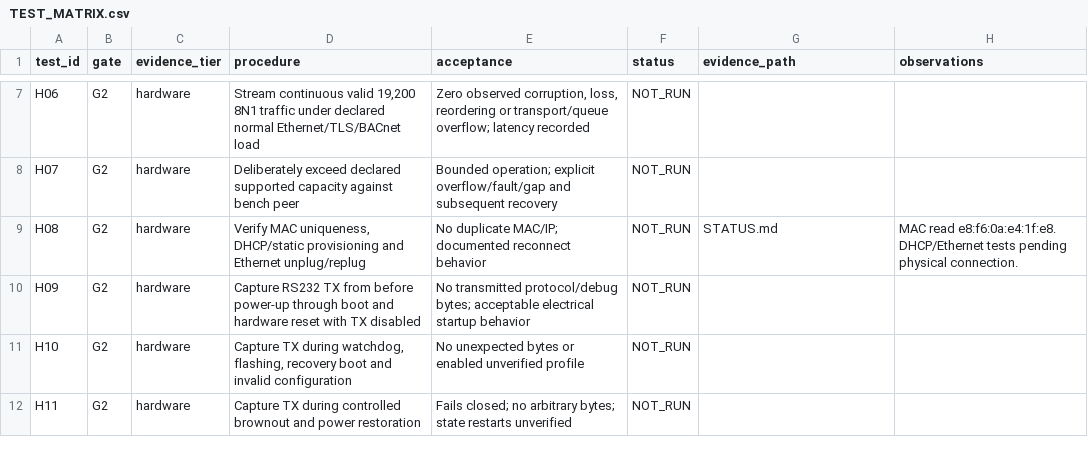
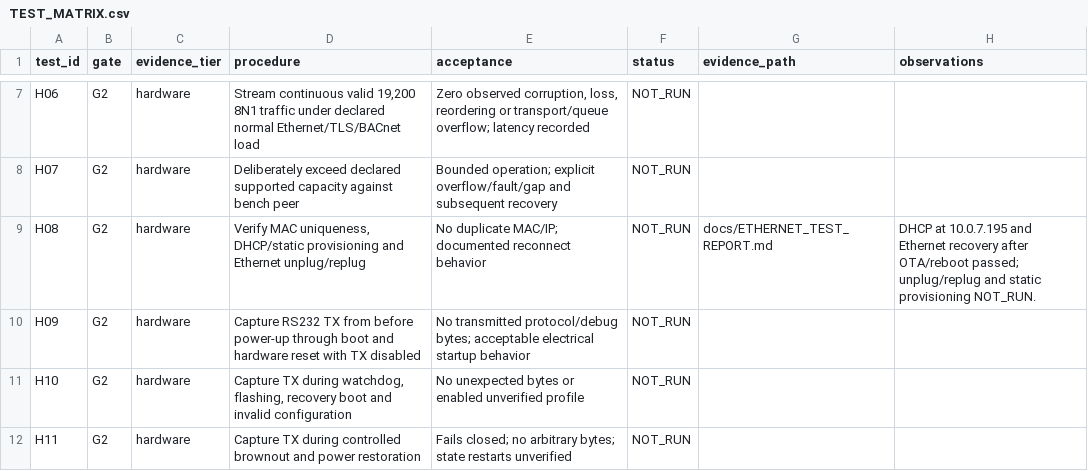
Before and after one commit to JimBoHa/EST-to-BACnet-IP-using-ESP32-P4-and-USB-RS232-WE-1800-BT-5.0, a CSV file: docs/TEST_MATRIX.csv, drawn as a sheet; only a part is shown, gaps mark what is left out; the diff covers the shown part only.

Commit message:
Fix full firmware hash reporting and verify Ethernet OTA recovery

```diff
--- a/docs/TEST_MATRIX.csv
+++ b/docs/TEST_MATRIX.csv
@@ -8,3 +8,3 @@ H06,G2,hardware,"Stream continuous valid 19,200 8N1 traffic under declared norma
 H07,G2,hardware,Deliberately exceed declared supported capacity against bench peer,Bounded operation; explicit overflow/fault/gap and subsequent recovery,NOT_RUN,,
-H08,G2,hardware,"Verify MAC uniqueness, DHCP/static provisioning and Ethernet unplug/replug",No duplicate MAC/IP; documented reconnect behavior,NOT_RUN,STATUS.md,MAC read e8:f6:0a:e4:1f:e8. DHCP/Ethernet tests pending physical connection.
+H08,G2,hardware,"Verify MAC uniqueness, DHCP/static provisioning and Ethernet unplug/replug",No duplicate MAC/IP; documented reconnect behavior,NOT_RUN,docs/ETHERNET_TEST_REPORT.md,DHCP at 10.0.7.195 and Ethernet recovery after OTA/reboot passed; unplug/replug and static provisioning NOT_RUN.
 H09,G2,hardware,Capture RS232 TX from before power-up through boot and hardware reset with TX disabled,No transmitted protocol/debug bytes; acceptable electrical startup behavior,NOT_RUN,,
```
Also changed, not shown: 10 added rows and 21 edited cells elsewhere in this file, 29 other files.
